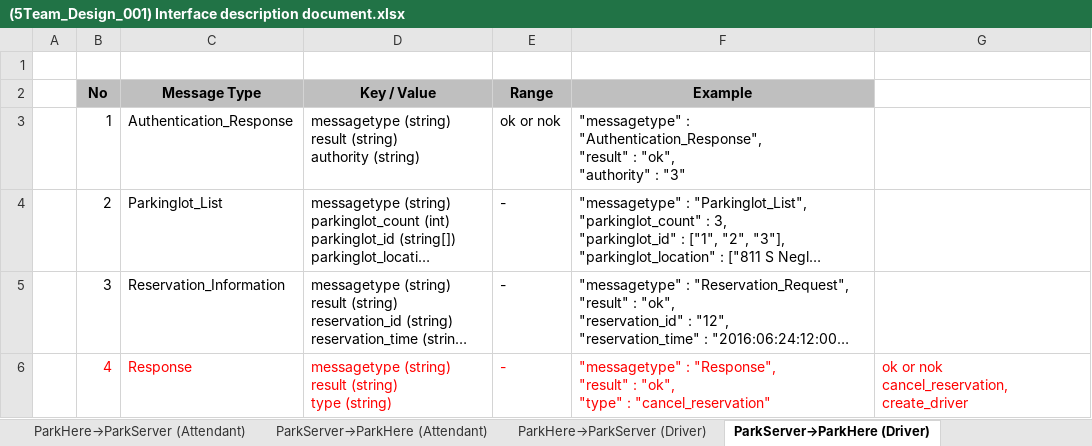
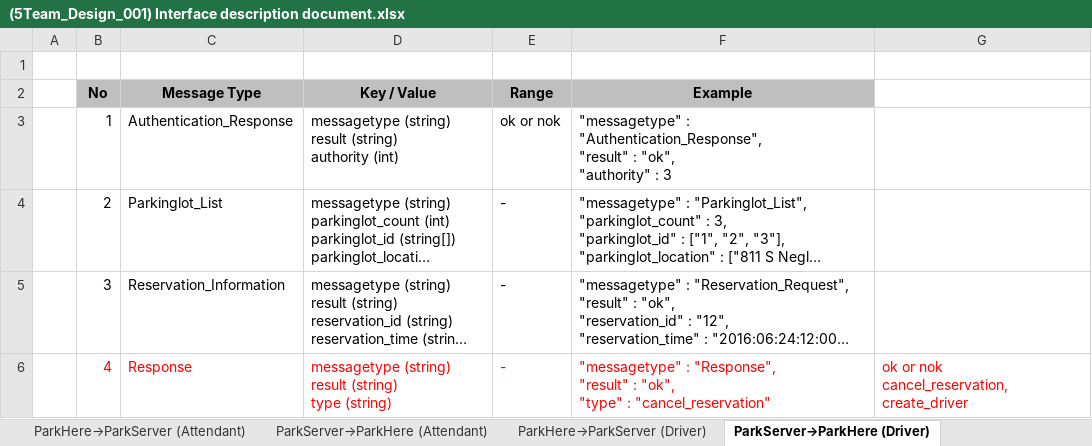
Before and after one commit to iluvjinhee/SureParkSystem, an Excel workbook: DesignDocument/(5Team_Design_001) Interface description document.xlsx, sheet ParkServer→ParkHere (Driver), drawn as a sheet; long unchanged cells end in …; values as stored, in another font and other column widths than the file's, no borders; ↵ is a line break in a cell; the diff names each change by its address in the sheet, - before the commit and + after, or states it on an @@ line.

```diff
--- a/DesignDocument/(5Team_Design_001) Interface description document.xlsx (sheet ParkServer→ParkHere (Driver))
+++ b/DesignDocument/(5Team_Design_001) Interface description document.xlsx (sheet ParkServer→ParkHere (Driver))
-D3 (Key / Value): …(string) ↵ authority (string)
+D3 (Key / Value): …(string) ↵ authority (int)
-F3 (Example): …"authority" : "3"
+F3 (Example): …"authority" : 3
```
Also changed, not shown: sheet ParkServer→ParkHere (Attendant), sheet ParkServer→ParkHere (Owner).
